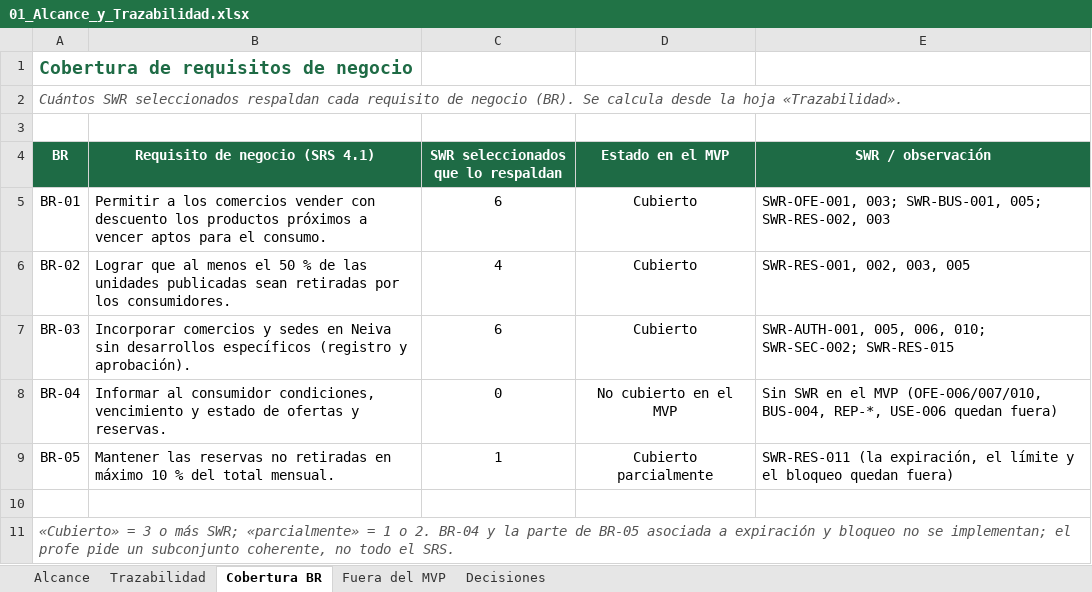
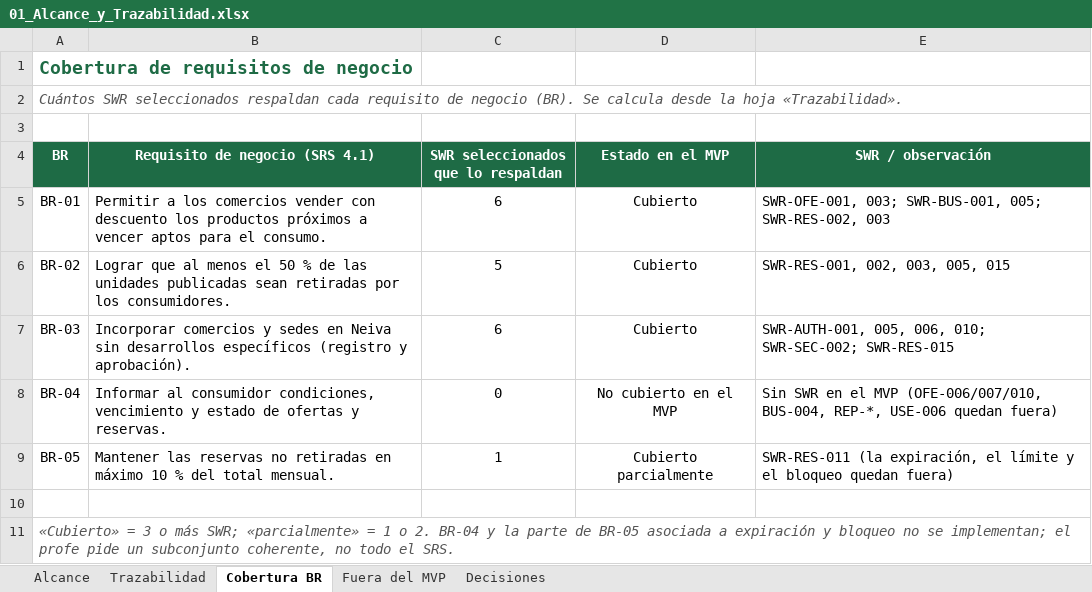
Before and after one commit to DaniKaizenNetwork/foodsave-mvp, an Excel workbook: docs/srs/01_Alcance_y_Trazabilidad.xlsx, sheet Cobertura BR, drawn as a sheet; values as stored, in another font and other column widths than the file's, no borders; the diff names each change by its address in the sheet, - before the commit and + after, or states it on an @@ line.

```diff
--- a/docs/srs/01_Alcance_y_Trazabilidad.xlsx (sheet Cobertura BR)
+++ b/docs/srs/01_Alcance_y_Trazabilidad.xlsx (sheet Cobertura BR)
-C6: 4
+C6: 5
-E6 (SWR / observación): SWR-RES-001, 002, 003, 005
+E6 (SWR / observación): SWR-RES-001, 002, 003, 005, 015
```
Also changed, not shown: sheet Trazabilidad, sheet Decisiones, sheet Alcance, 3 other files.
